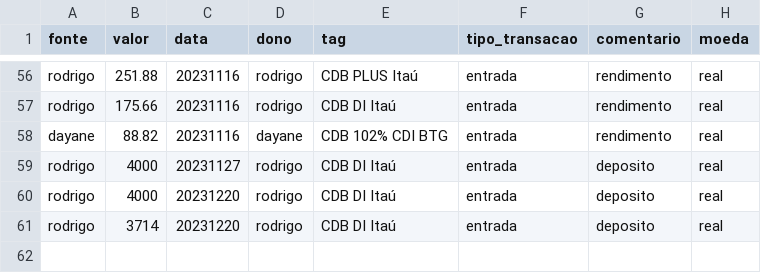
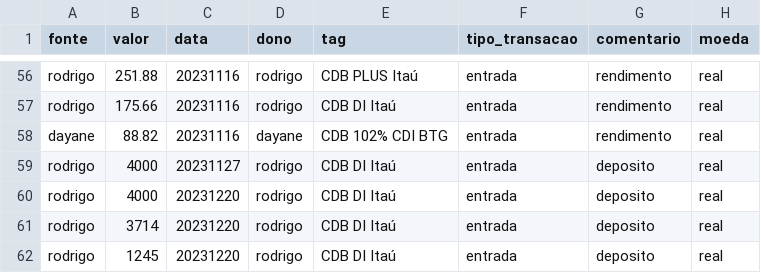
Before and after one commit to Rodrigosis/Dashboard, a CSV file: dashboard/csv/CDI.csv, drawn as a sheet; only a part is shown, gaps mark what is left out; the diff names each change by its address in the sheet, - before the commit and + after, or states it on an @@ line.

```diff
--- a/dashboard/csv/CDI.csv
+++ b/dashboard/csv/CDI.csv
+row 62: rodrigo | 1245 | 20231220 | rodrigo | CDB DI Itaú | entrada | deposito | real
```
Also changed, not shown: dashboard/csv/moedas.csv, dashboard/csv/trades.csv, 10 other files.
